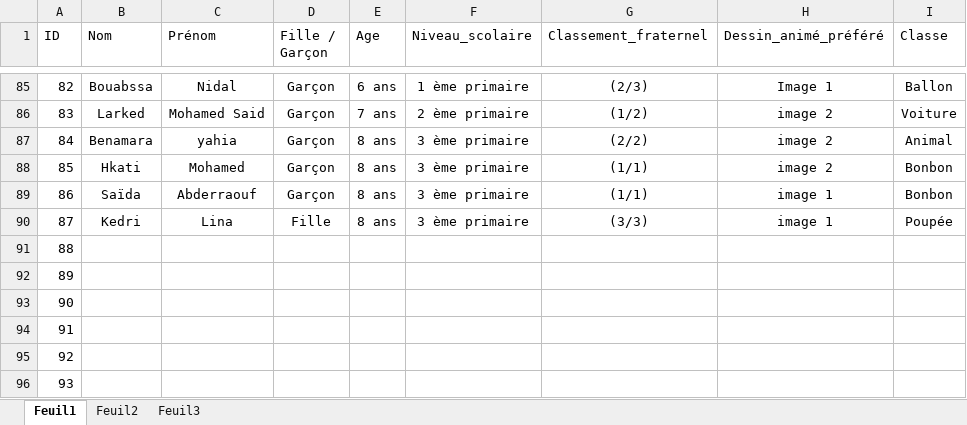
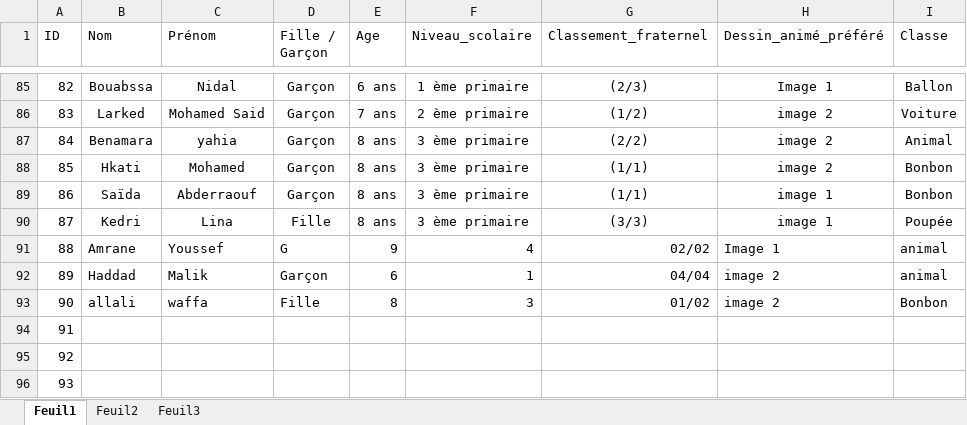
Before and after one commit to alla-abb/AI_Project, an Excel workbook: BDD enfants.xlsx, sheet Feuil1, drawn as a sheet; only a part is shown, gaps mark what is left out; values as stored, in another font and other column widths than the file's, no borders; the diff names each change by its address in the sheet, - before the commit and + after, or states it on an @@ line.

```diff
--- a/BDD enfants.xlsx (sheet Feuil1)
+++ b/BDD enfants.xlsx (sheet Feuil1)
-B91 (Nom): (empty)
+B91 (Nom): Amrane
-C91 (Prénom): (empty)
+C91 (Prénom): Youssef
-D91 (Fille / Garçon): (empty)
+D91 (Fille / Garçon): G
-E91 (Age): (empty)
+E91 (Age): 9
-F91 (Niveau_scolaire): (empty)
+F91 (Niveau_scolaire): 4
-G91 (Classement_fraternel): (empty)
+G91 (Classement_fraternel): 02/02
-H91 (Dessin_animé_préféré): (empty)
+H91 (Dessin_animé_préféré): Image 1
-I91:I92 (Classe): (empty)
+I91:I92 (Classe): animal
-B92 (Nom): (empty)
+B92 (Nom): Haddad
-C92 (Prénom): (empty)
+C92 (Prénom): Malik
-D92 (Fille / Garçon): (empty)
+D92 (Fille / Garçon): Garçon
-E92 (Age): (empty)
+E92 (Age): 6
-F92 (Niveau_scolaire): (empty)
+F92 (Niveau_scolaire): 1
-G92 (Classement_fraternel): (empty)
+G92 (Classement_fraternel): 04/04
-H92:H93 (Dessin_animé_préféré): (empty)
+H92:H93 (Dessin_animé_préféré): image 2
-B93 (Nom): (empty)
+B93 (Nom): allali
-C93 (Prénom): (empty)
+C93 (Prénom): waffa
-D93 (Fille / Garçon): (empty)
+D93 (Fille / Garçon): Fille
-E93 (Age): (empty)
+E93 (Age): 8
-F93 (Niveau_scolaire): (empty)
+F93 (Niveau_scolaire): 3
-G93 (Classement_fraternel): (empty)
+G93 (Classement_fraternel): 01/02
-I93 (Classe): (empty)
+I93 (Classe): Bonbon
```
Also changed, not shown: 1 other file.
